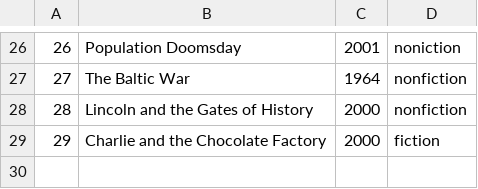
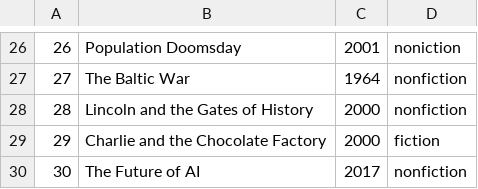
Before and after one commit to AmritaMohandas/CSE111_Project, a CSV file: phase-3/data/books.csv, drawn as a sheet; only a part is shown, gaps mark what is left out; the diff names each change by its address in the sheet, - before the commit and + after, or states it on an @@ line.

Commit message:
Update books.csv

```diff
--- a/phase-3/data/books.csv
+++ b/phase-3/data/books.csv
+row 30: 30 | The Future of AI | 2017 | nonfiction
```
